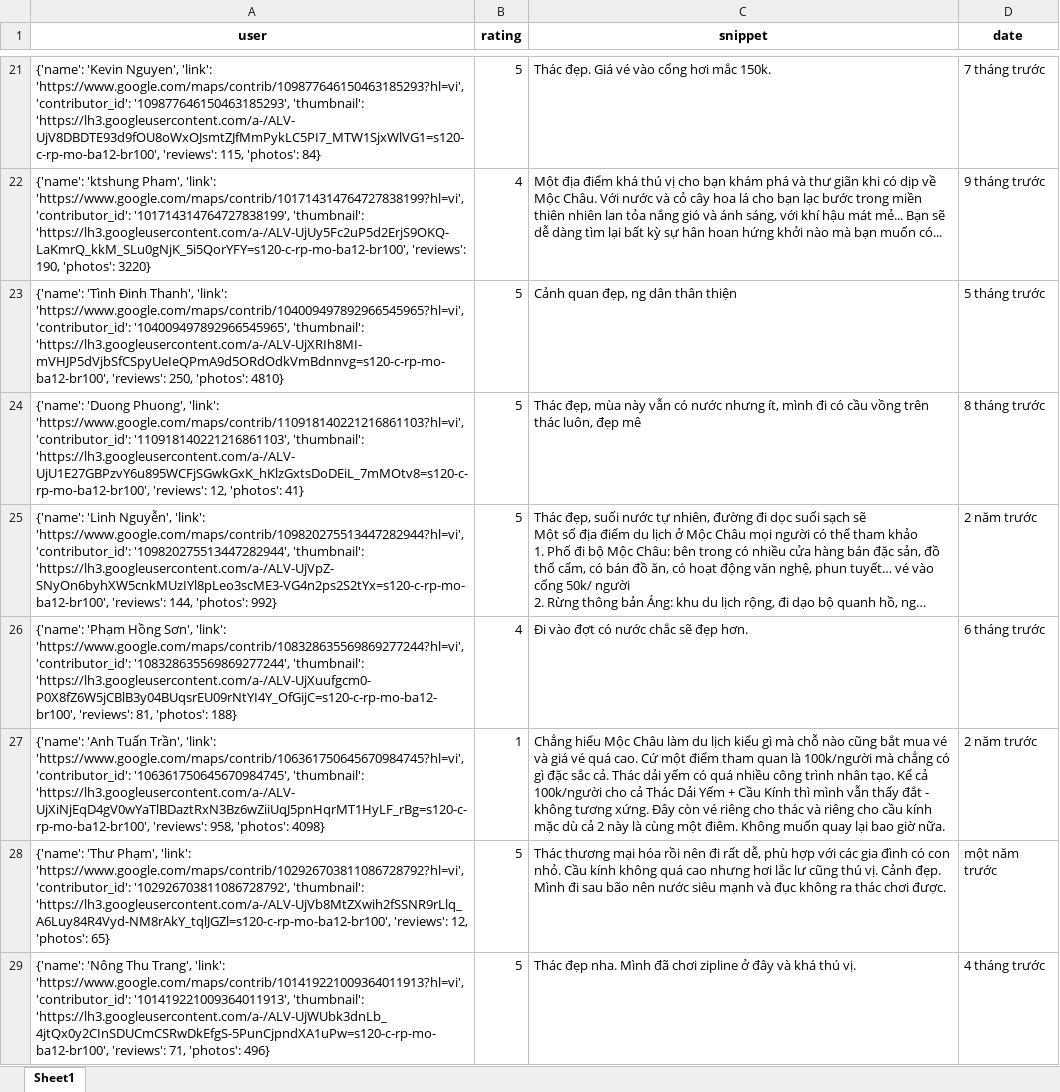
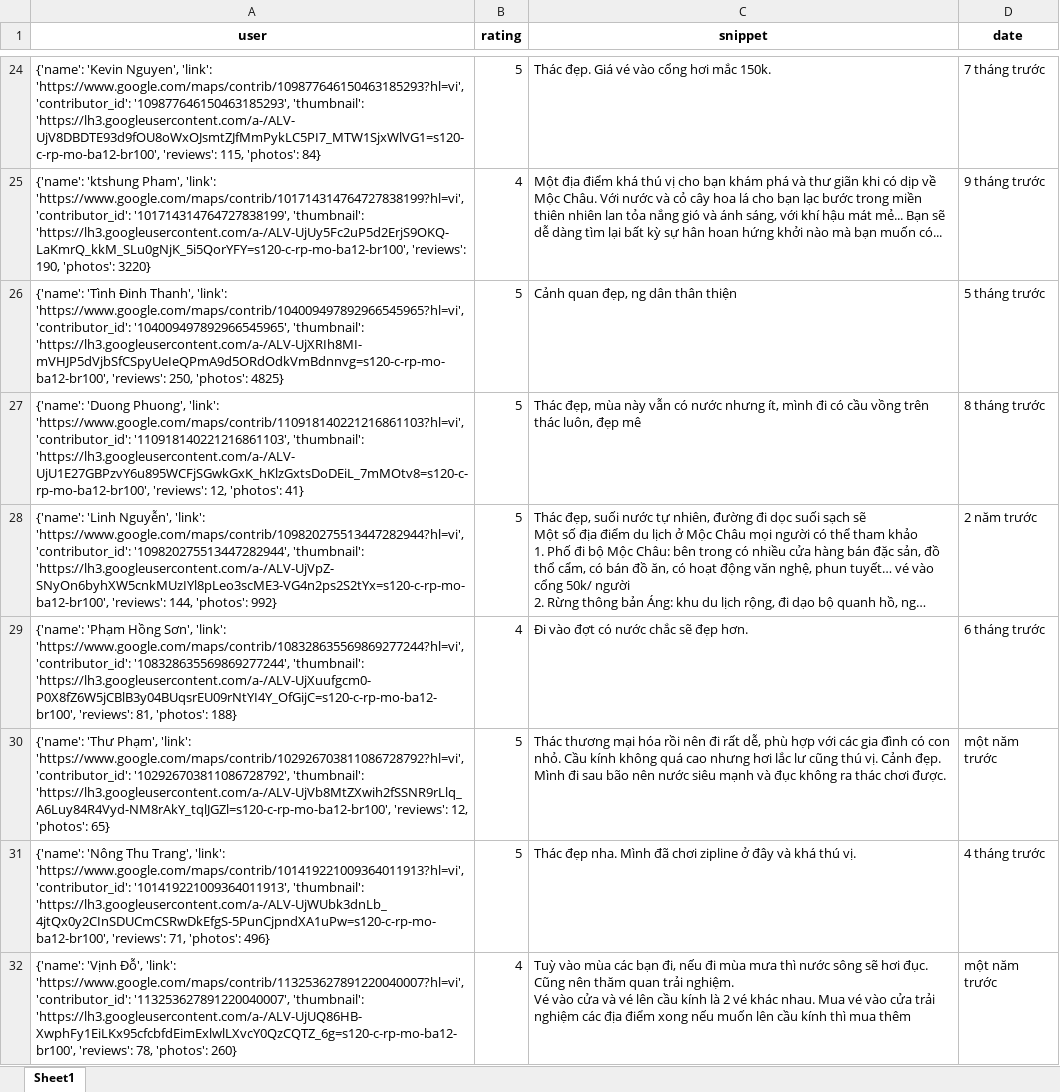
Before and after one commit to askjhfmlsrhgnojsfbg/main.py, an Excel workbook: du_lieu_binh_luan.xlsx, sheet Sheet1, drawn as a sheet; only a part is shown, gaps mark what is left out; the shorter side is filled out with more unchanged rows; long unchanged cells end in …; values as stored, in another font and other column widths than the file's, no borders; removed rows and columns are numbered as before the commit, all else as after; the diff covers the shown part only; the diff names each change by its address in the sheet, - before the commit and + after, or states it on an @@ line.

```diff
--- a/du_lieu_binh_luan.xlsx (sheet Sheet1)
+++ b/du_lieu_binh_luan.xlsx (sheet Sheet1)
-A26 (user): …250, 'photos': 4810}
+A26 (user): …250, 'photos': 4825}
-row 27: {'name': 'Anh Tuấn Trần', 'link': 'https://www.google.com/maps/contrib/106361750645670984745?hl=vi', 'contributor_id': '106361750645670984745', 'thumbnail': 'https://lh3.googleusercontent.com/a-/ALV-UjXiNjEqD4gV0wYaTlBDaztRxN3Bz6wZiiUqJ5pnHqrMT1HyLF_rBg=s120-c-rp-mo-ba12-br100', 'reviews': 958, 'photos': 4098} | 1 | Chẳng hiểu Mộc Châu làm du lịch kiểu gì mà chỗ nào cũng bắt mua vé và giá vé quá cao. Cứ một điểm tham quan là 100k/người mà chẳng có gì đặc sắc cả. Thác dải yếm có quá nhiều công trình nhân tạo. Kể cả 100k/người cho cả Thác Dải Yếm + Cầu Kính thì mình vẫn thấy đắt - không tương xứng. Đây còn vé riêng cho thác và riêng cho cầu kính mặc dù cả 2 này là cùng một điêm. Không muốn quay lại bao giờ nữa. | 2 năm trước
```
Also changed, not shown: 6 added rows, 2 removed rows and 4 edited cells elsewhere in this sheet.
